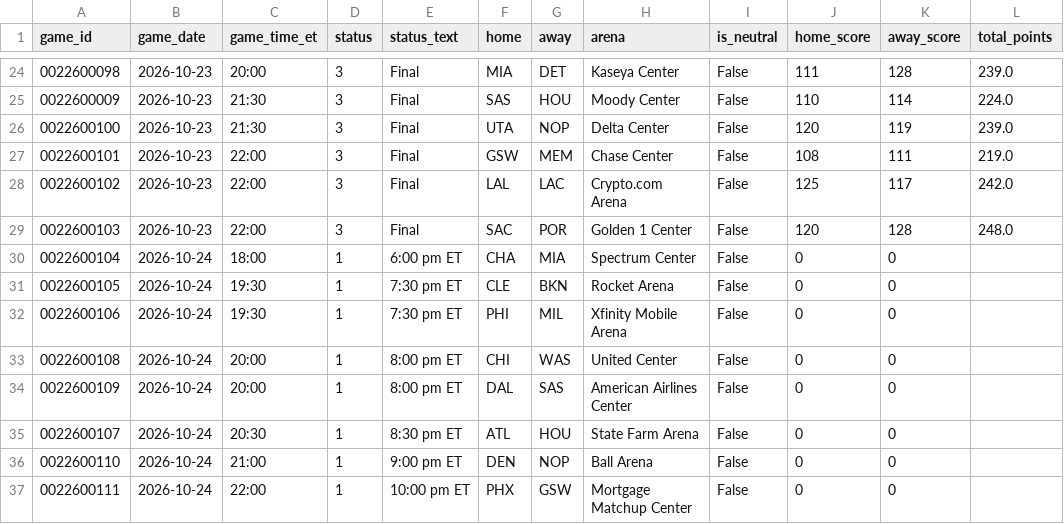
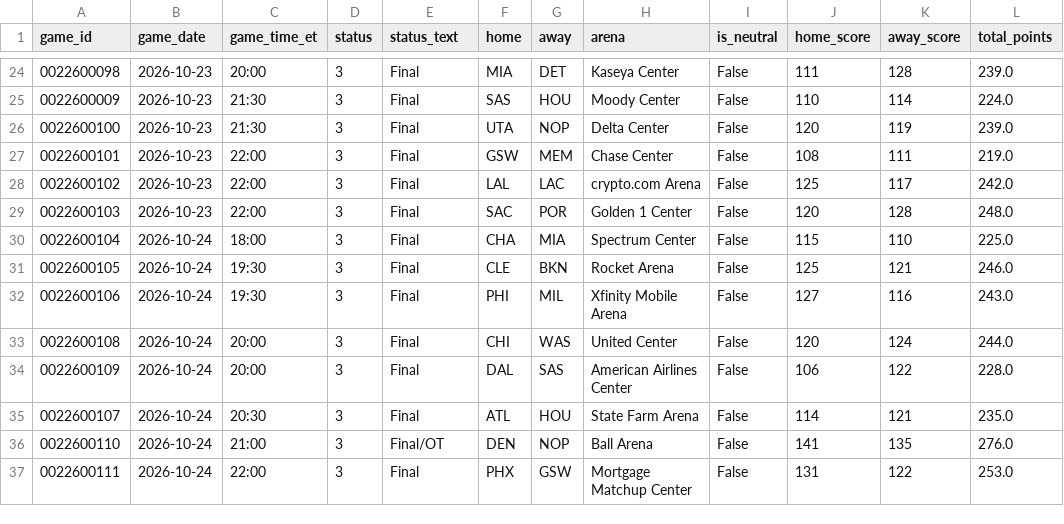
Before and after one commit to CARLMEDINAV/NBA-ML, a CSV file: artifacts/schedule_2026_27.csv, drawn as a sheet; only a part is shown, gaps mark what is left out; the diff covers the shown part only.

```diff
--- a/artifacts/schedule_2026_27.csv
+++ b/artifacts/schedule_2026_27.csv
@@ -27,11 +27,11 @@ game_id,game_date,game_time_et,status,status_text,home,away,arena,is_neutral,hom
 0022600101,2026-10-23,22:00,3,Final,GSW,MEM,Chase Center,False,108,111,219.0
-0022600102,2026-10-23,22:00,3,Final,LAL,LAC,Crypto.com Arena,False,125,117,242.0
+0022600102,2026-10-23,22:00,3,Final,LAL,LAC,crypto.com Arena,False,125,117,242.0
 0022600103,2026-10-23,22:00,3,Final,SAC,POR,Golden 1 Center,False,120,128,248.0
-0022600104,2026-10-24,18:00,1,6:00 pm ET,CHA,MIA,Spectrum Center,False,0,0,
-0022600105,2026-10-24,19:30,1,7:30 pm ET,CLE,BKN,Rocket Arena,False,0,0,
-0022600106,2026-10-24,19:30,1,7:30 pm ET,PHI,MIL,Xfinity Mobile Arena,False,0,0,
-0022600108,2026-10-24,20:00,1,8:00 pm ET,CHI,WAS,United Center,False,0,0,
-0022600109,2026-10-24,20:00,1,8:00 pm ET,DAL,SAS,American Airlines Center,False,0,0,
-0022600107,2026-10-24,20:30,1,8:30 pm ET,ATL,HOU,State Farm Arena,False,0,0,
-0022600110,2026-10-24,21:00,1,9:00 pm ET,DEN,NOP,Ball Arena,False,0,0,
-0022600111,2026-10-24,22:00,1,10:00 pm ET,PHX,GSW,Mortgage Matchup Center,False,0,0,
+0022600104,2026-10-24,18:00,3,Final,CHA,MIA,Spectrum Center,False,115,110,225.0
+0022600105,2026-10-24,19:30,3,Final,CLE,BKN,Rocket Arena,False,125,121,246.0
+0022600106,2026-10-24,19:30,3,Final,PHI,MIL,Xfinity Mobile Arena,False,127,116,243.0
+0022600108,2026-10-24,20:00,3,Final,CHI,WAS,United Center,False,120,124,244.0
+0022600109,2026-10-24,20:00,3,Final,DAL,SAS,American Airlines Center,False,106,122,228.0
+0022600107,2026-10-24,20:30,3,Final,ATL,HOU,State Farm Arena,False,114,121,235.0
+0022600110,2026-10-24,21:00,3,Final/OT,DEN,NOP,Ball Arena,False,141,135,276.0
+0022600111,2026-10-24,22:00,3,Final,PHX,GSW,Mortgage Matchup Center,False,131,122,253.0
```
Also changed, not shown: 115 edited cells elsewhere in this file, 15 other files.
